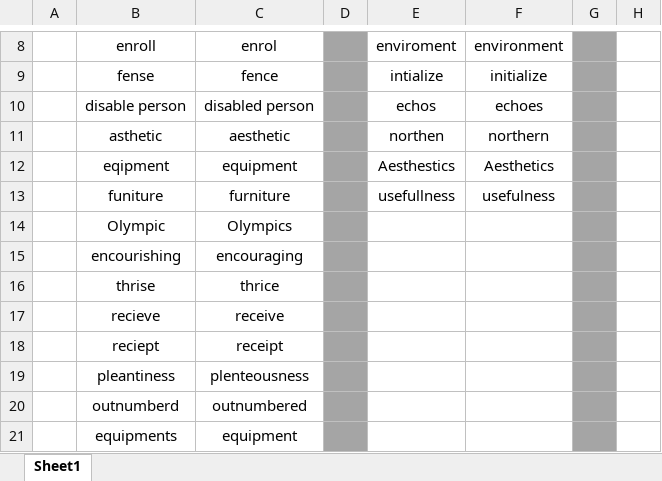
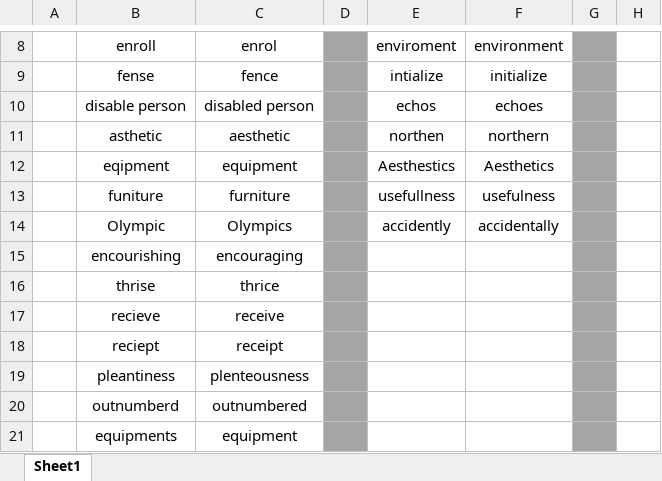
Before and after one commit to nayzinminlwin/IELTS_Practice_Repo, an Excel workbook: myMisspelledWords.xlsx, sheet Sheet1, drawn as a sheet; only a part is shown, gaps mark what is left out; values as stored, in another font and other column widths than the file's, no borders; the diff names each change by its address in the sheet, - before the commit and + after, or states it on an @@ line.

Commit message:
added misspelled words.

```diff
--- a/myMisspelledWords.xlsx (sheet Sheet1)
+++ b/myMisspelledWords.xlsx (sheet Sheet1)
-E14: (empty)
+E14: accidently
-F14: (empty)
+F14: accidentally
```
